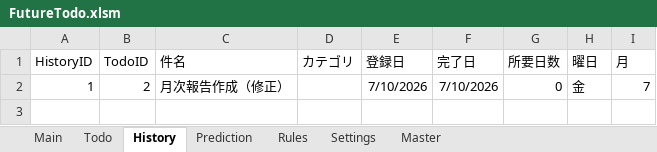
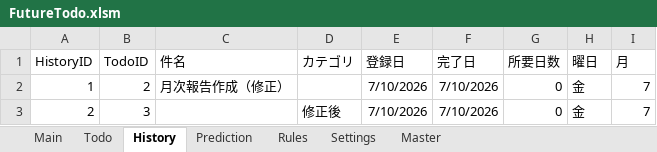
Before and after one commit to thiiiink/FutureTodo, an Excel workbook: release/FutureTodo.xlsm, sheet History, drawn as a sheet; values as stored, in another font and other column widths than the file's, no borders; table styles not drawn; the diff names each change by its address in the sheet, - before the commit and + after, or states it on an @@ line.

```diff
--- a/release/FutureTodo.xlsm (sheet History)
+++ b/release/FutureTodo.xlsm (sheet History)
+row 3: 2 | 3 |  | 修正後 | 7/10/2026 | 7/10/2026 | 0 | 金 | 7
```
Also changed, not shown: sheet Main, sheet Todo.
